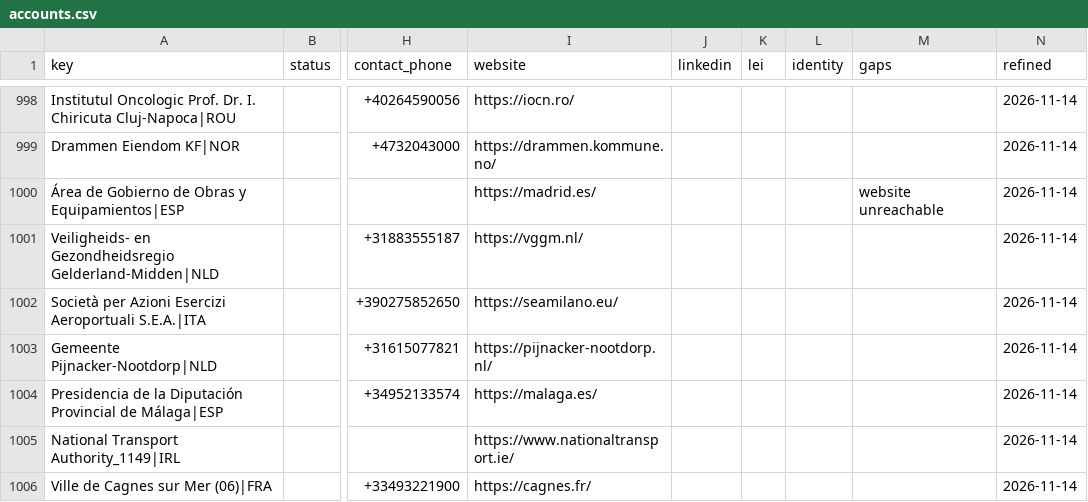
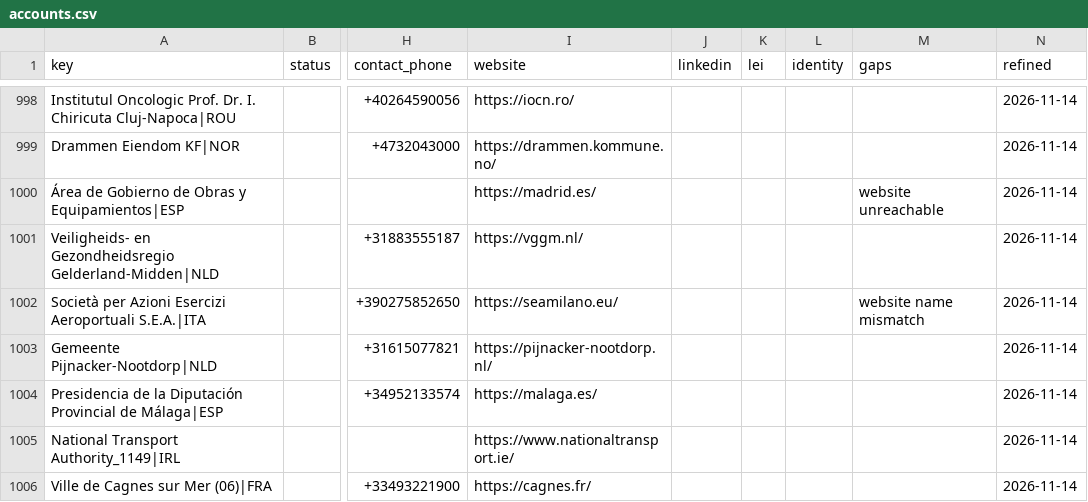
Before and after one commit to etaram/commodity-feeder, a CSV file: data/leads/refined/accounts.csv, drawn as a sheet; only a part is shown, gaps mark what is left out; the diff covers the shown part only; the diff names each change by its address in the sheet, - before the commit and + after, or states it on an @@ line.

```diff
--- a/data/leads/refined/accounts.csv
+++ b/data/leads/refined/accounts.csv
-M1002 (gaps): (empty)
+M1002 (gaps): website name mismatch
```
Also changed, not shown: 49 edited cells elsewhere in this file, data/leads/refined/buyers.csv, data/leads/refined/importers.csv, 1 other file.
